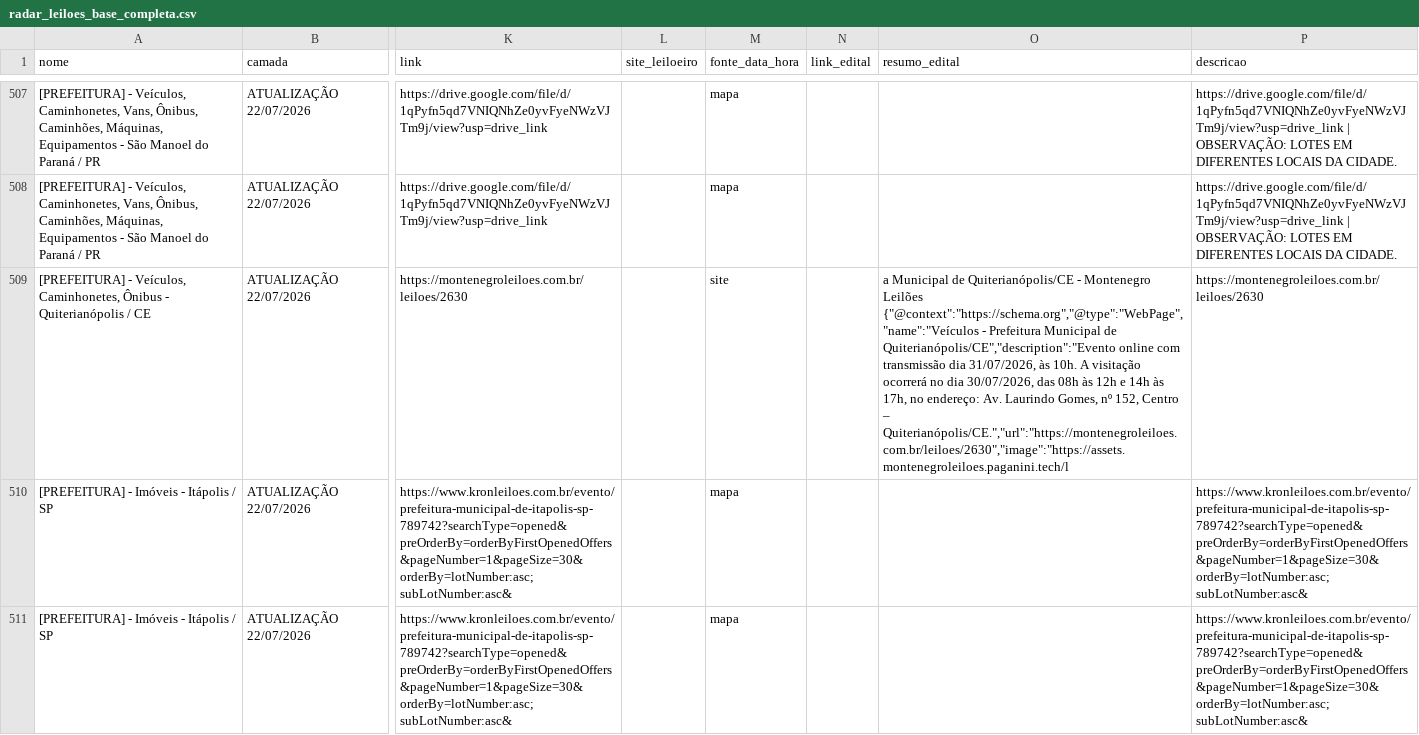
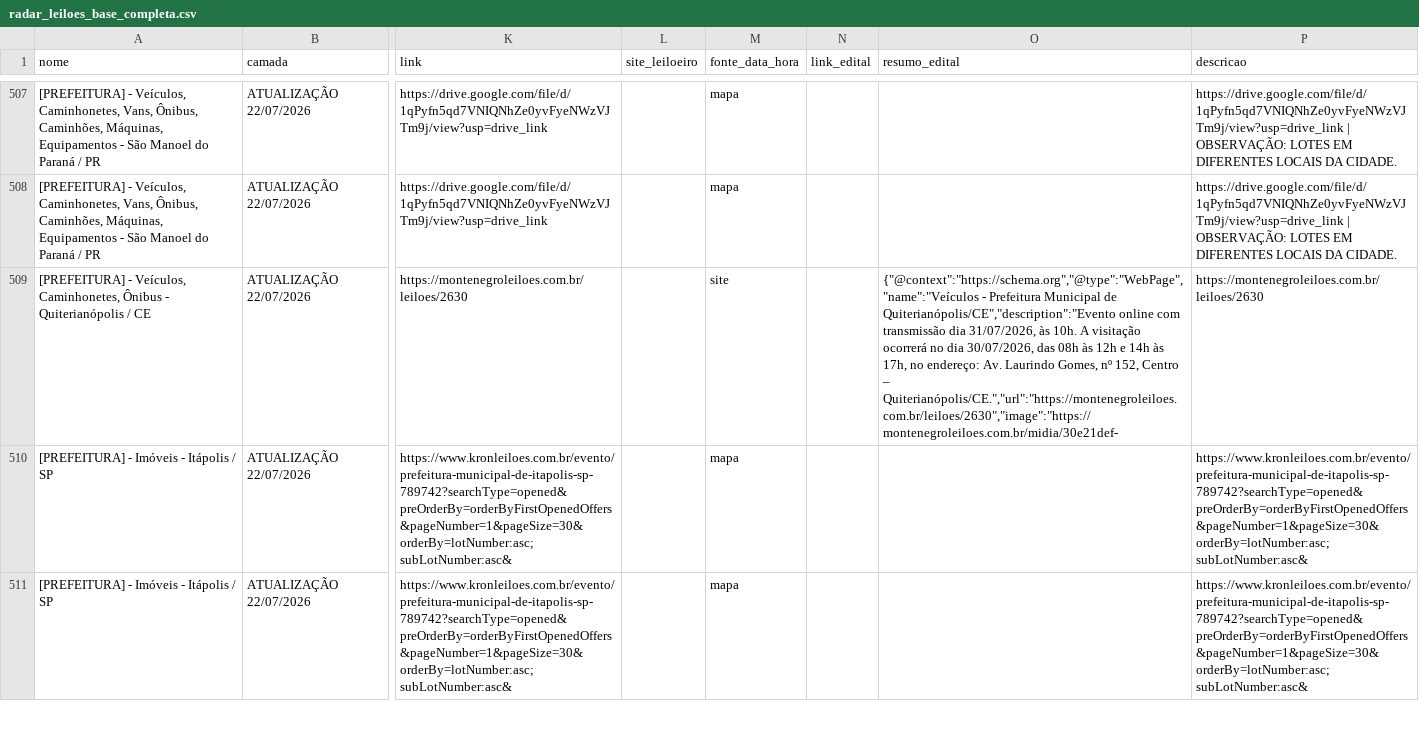
Before and after one commit to Gmaquina1/radar, a CSV file: radar_leiloes_base_completa.csv, drawn as a sheet; only a part is shown, gaps mark what is left out; the diff covers the shown part only; the diff names each change by its address in the sheet, - before the commit and + after, or states it on an @@ line.

```diff
--- a/radar_leiloes_base_completa.csv
+++ b/radar_leiloes_base_completa.csv
-O509 (resumo_edital): a Municipal de Quiterianópolis/CE - Montenegro Leilões {"@context":"https://schema.org","@type":"WebPage","name":"Veículos - Prefeitura Municipal de Quiterianópolis/CE","description":"Evento online com transmissão dia 31/07/2026, às 10h. A visitação ocorrerá no dia 30/07/2026, das 08h às 12h e 14h às 17h, no endereço: Av. Laurindo Gomes, nº 152, Centro – Quiterianópolis/CE.","url":"https://montenegroleiloes.com.br/leiloes/2630","image":"https://assets.montenegroleiloes.paganini.tech/l
+O509 (resumo_edital): {"@context":"https://schema.org","@type":"WebPage","name":"Veículos - Prefeitura Municipal de Quiterianópolis/CE","description":"Evento online com transmissão dia 31/07/2026, às 10h. A visitação ocorrerá no dia 30/07/2026, das 08h às 12h e 14h às 17h, no endereço: Av. Laurindo Gomes, nº 152, Centro – Quiterianópolis/CE.","url":"https://montenegroleiloes.com.br/leiloes/2630","image":"https://montenegroleiloes.com.br/midia/30e21def-
```
Also changed, not shown: 42 edited cells elsewhere in this file, radar_leiloes_eventos_futuros.csv, radar_leiloes_eventos_todos.csv, 6 other files.
